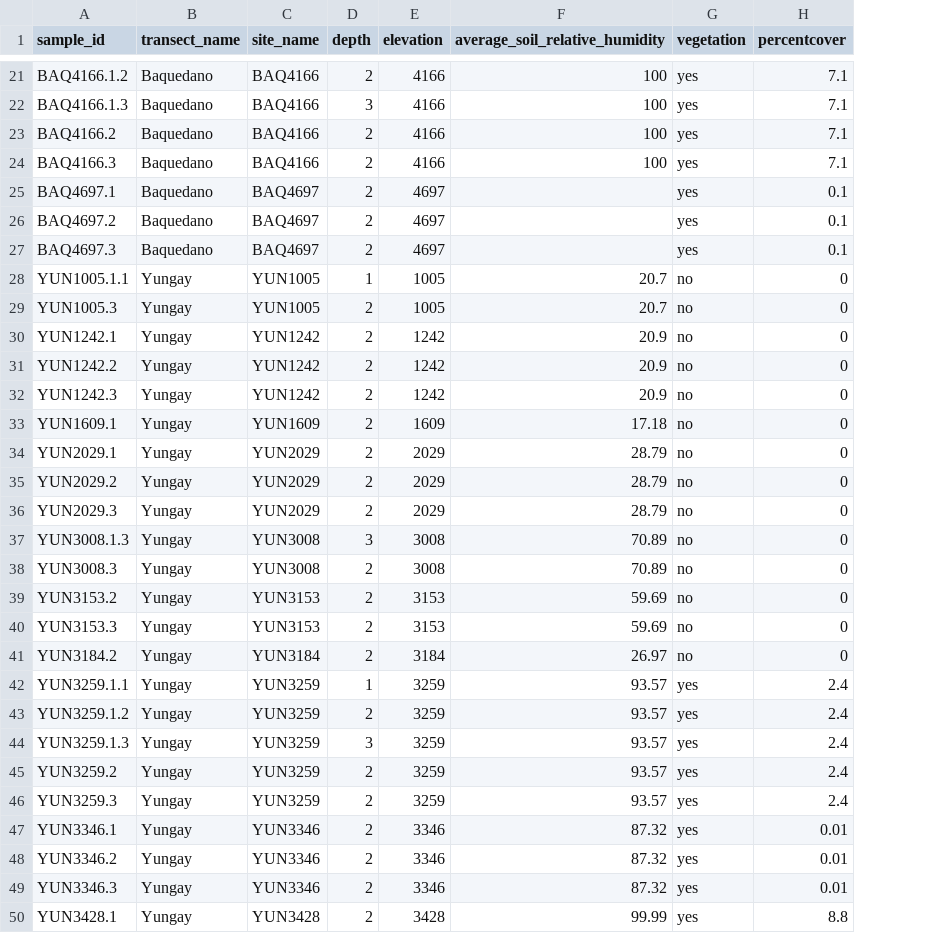
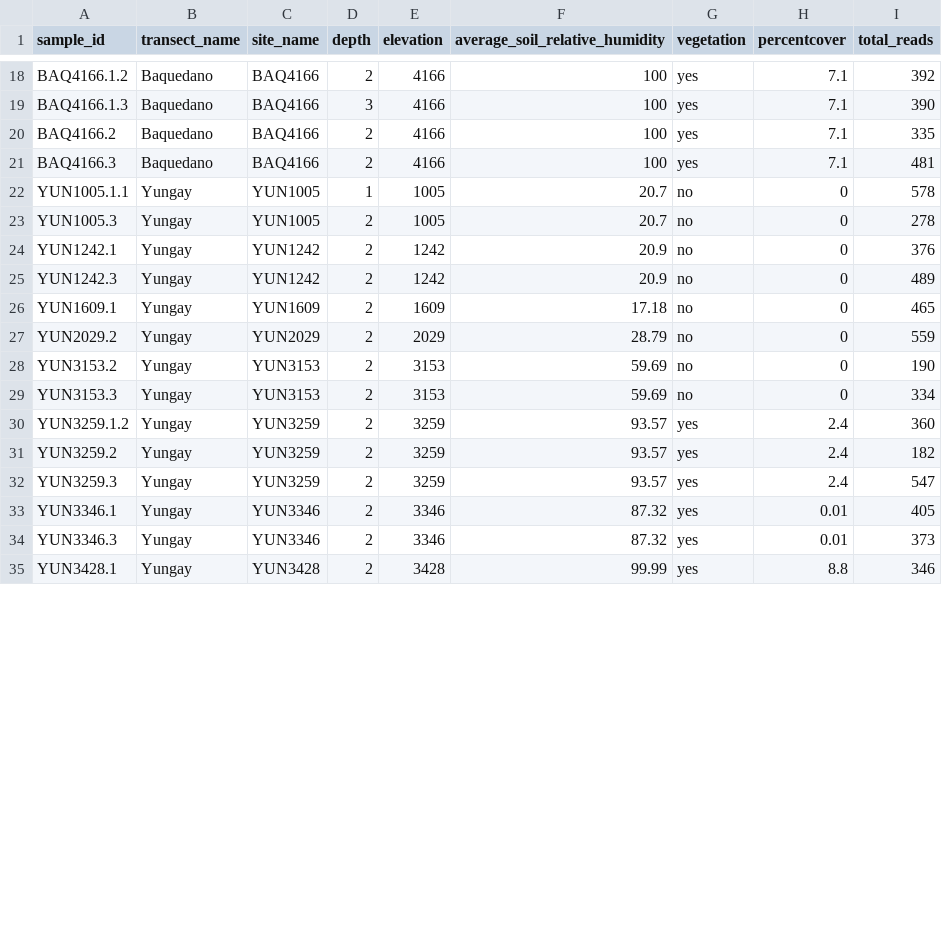
Before and after one commit to Keshavkant02/Phylo-project, a CSV file: soil_16s_class_cache/goal2_atacama_sample_metadata.csv, drawn as a sheet; only a part is shown, gaps mark what is left out; removed rows and columns are numbered as before the commit, all else as after; the diff covers the shown part only; the diff names each change by its address in the sheet, - before the commit and + after, or states it on an @@ line.

```diff
--- a/soil_16s_class_cache/goal2_atacama_sample_metadata.csv
+++ b/soil_16s_class_cache/goal2_atacama_sample_metadata.csv
+column I (total_reads), rows 18-35: 392 | 390 | 335 | 481 | 578 | 278 | 376 | 489 | 465 | 559 | 190 | 334 | 360 | 182 | 547 | 405 | 373 | 346
-row 25: BAQ4697.1 | Baquedano | BAQ4697 | 2 | 4697 |  | yes | 0.1
-row 26: BAQ4697.2 | Baquedano | BAQ4697 | 2 | 4697 |  | yes | 0.1
-row 27: BAQ4697.3 | Baquedano | BAQ4697 | 2 | 4697 |  | yes | 0.1
-row 31: YUN1242.2 | Yungay | YUN1242 | 2 | 1242 | 20.9 | no | 0
-row 34: YUN2029.1 | Yungay | YUN2029 | 2 | 2029 | 28.79 | no | 0
-row 36: YUN2029.3 | Yungay | YUN2029 | 2 | 2029 | 28.79 | no | 0
-row 37: YUN3008.1.3 | Yungay | YUN3008 | 3 | 3008 | 70.89 | no | 0
-row 38: YUN3008.3 | Yungay | YUN3008 | 2 | 3008 | 70.89 | no | 0
-row 41: YUN3184.2 | Yungay | YUN3184 | 2 | 3184 | 26.97 | no | 0
-row 42: YUN3259.1.1 | Yungay | YUN3259 | 1 | 3259 | 93.57 | yes | 2.4
-row 44: YUN3259.1.3 | Yungay | YUN3259 | 3 | 3259 | 93.57 | yes | 2.4
-row 48: YUN3346.2 | Yungay | YUN3346 | 2 | 3346 | 87.32 | yes | 0.01
```
Also changed, not shown: 3 removed rows elsewhere in this file, soil_16s_class_cache/goal2_atacama_alpha_diversity.csv, soil_16s_class_cache/goal2_atacama_feature_key.csv, 26 other files.
